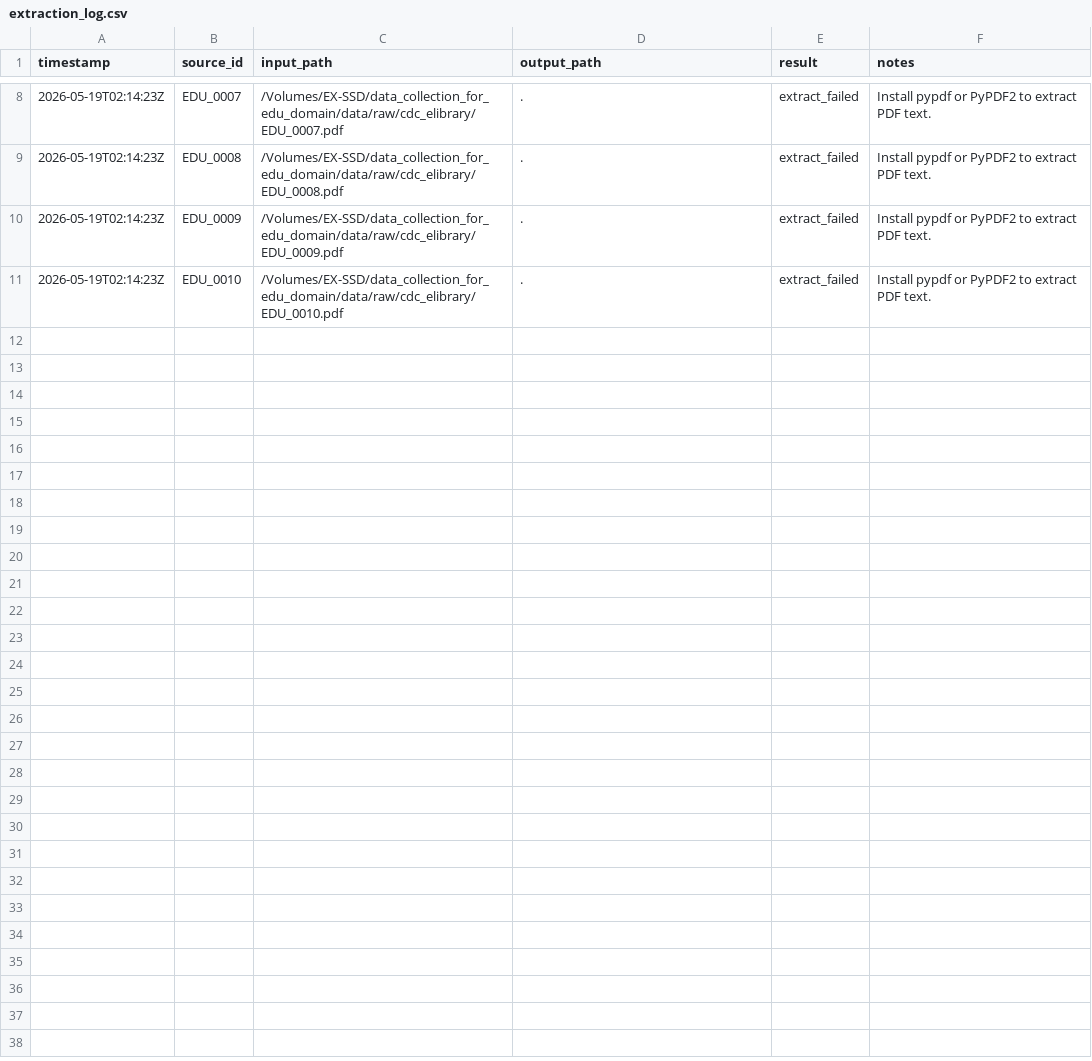
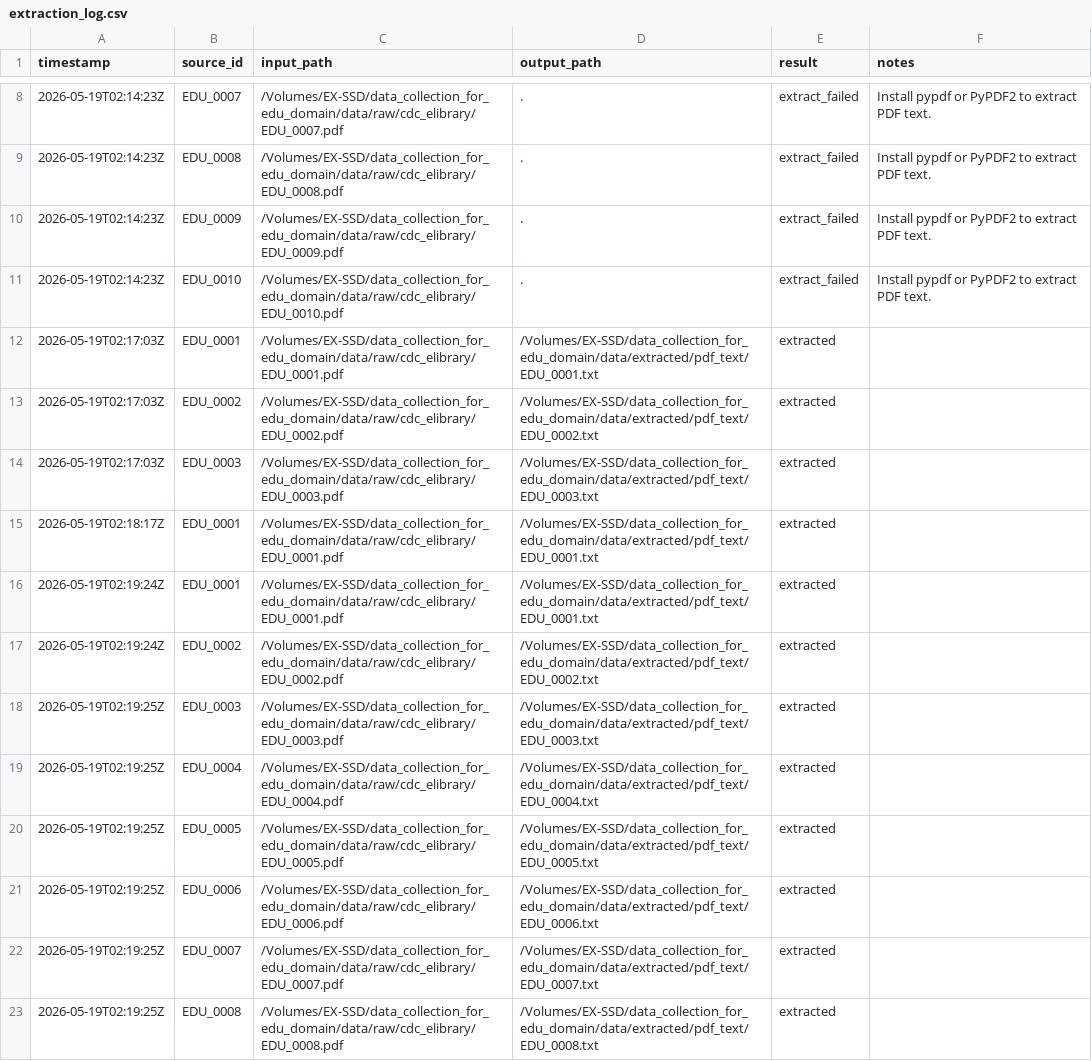
Before and after one commit to Abhay1Dhakl/data_collection_for_edu_domain, a CSV file: data/logs/extraction_log.csv, drawn as a sheet; only a part is shown, gaps mark what is left out; the diff covers the shown part only.

```diff
--- a/data/logs/extraction_log.csv
+++ b/data/logs/extraction_log.csv
@@ -11 +11,13 @@ timestamp,source_id,input_path,output_path,result,notes
 2026-05-19T02:14:23Z,EDU_0010,/Volumes/EX-SSD/data_collection_for_edu_domain/data/raw/cdc_elibrary/EDU_0010.pdf,.,extract_failed,Install pypdf or PyPDF2 to extract PDF text.
+2026-05-19T02:17:03Z,EDU_0001,/Volumes/EX-SSD/data_collection_for_edu_domain/data/raw/cdc_elibrary/EDU_0001.pdf,/Volumes/EX-SSD/data_collection_for_edu_domain/data/extracted/pdf_text/EDU_0001.txt,extracted,
+2026-05-19T02:17:03Z,EDU_0002,/Volumes/EX-SSD/data_collection_for_edu_domain/data/raw/cdc_elibrary/EDU_0002.pdf,/Volumes/EX-SSD/data_collection_for_edu_domain/data/extracted/pdf_text/EDU_0002.txt,extracted,
+2026-05-19T02:17:03Z,EDU_0003,/Volumes/EX-SSD/data_collection_for_edu_domain/data/raw/cdc_elibrary/EDU_0003.pdf,/Volumes/EX-SSD/data_collection_for_edu_domain/data/extracted/pdf_text/EDU_0003.txt,extracted,
+2026-05-19T02:18:17Z,EDU_0001,/Volumes/EX-SSD/data_collection_for_edu_domain/data/raw/cdc_elibrary/EDU_0001.pdf,/Volumes/EX-SSD/data_collection_for_edu_domain/data/extracted/pdf_text/EDU_0001.txt,extracted,
+2026-05-19T02:19:24Z,EDU_0001,/Volumes/EX-SSD/data_collection_for_edu_domain/data/raw/cdc_elibrary/EDU_0001.pdf,/Volumes/EX-SSD/data_collection_for_edu_domain/data/extracted/pdf_text/EDU_0001.txt,extracted,
+2026-05-19T02:19:24Z,EDU_0002,/Volumes/EX-SSD/data_collection_for_edu_domain/data/raw/cdc_elibrary/EDU_0002.pdf,/Volumes/EX-SSD/data_collection_for_edu_domain/data/extracted/pdf_text/EDU_0002.txt,extracted,
+2026-05-19T02:19:25Z,EDU_0003,/Volumes/EX-SSD/data_collection_for_edu_domain/data/raw/cdc_elibrary/EDU_0003.pdf,/Volumes/EX-SSD/data_collection_for_edu_domain/data/extracted/pdf_text/EDU_0003.txt,extracted,
+2026-05-19T02:19:25Z,EDU_0004,/Volumes/EX-SSD/data_collection_for_edu_domain/data/raw/cdc_elibrary/EDU_0004.pdf,/Volumes/EX-SSD/data_collection_for_edu_domain/data/extracted/pdf_text/EDU_0004.txt,extracted,
+2026-05-19T02:19:25Z,EDU_0005,/Volumes/EX-SSD/data_collection_for_edu_domain/data/raw/cdc_elibrary/EDU_0005.pdf,/Volumes/EX-SSD/data_collection_for_edu_domain/data/extracted/pdf_text/EDU_0005.txt,extracted,
+2026-05-19T02:19:25Z,EDU_0006,/Volumes/EX-SSD/data_collection_for_edu_domain/data/raw/cdc_elibrary/EDU_0006.pdf,/Volumes/EX-SSD/data_collection_for_edu_domain/data/extracted/pdf_text/EDU_0006.txt,extracted,
+2026-05-19T02:19:25Z,EDU_0007,/Volumes/EX-SSD/data_collection_for_edu_domain/data/raw/cdc_elibrary/EDU_0007.pdf,/Volumes/EX-SSD/data_collection_for_edu_domain/data/extracted/pdf_text/EDU_0007.txt,extracted,
+2026-05-19T02:19:25Z,EDU_0008,/Volumes/EX-SSD/data_collection_for_edu_domain/data/raw/cdc_elibrary/EDU_0008.pdf,/Volumes/EX-SSD/data_collection_for_edu_domain/data/extracted/pdf_text/EDU_0008.txt,extracted,
```
Also changed, not shown: 12 added rows elsewhere in this file, data/logs/download_log.csv, data/source_registry.csv, 22 other files.
